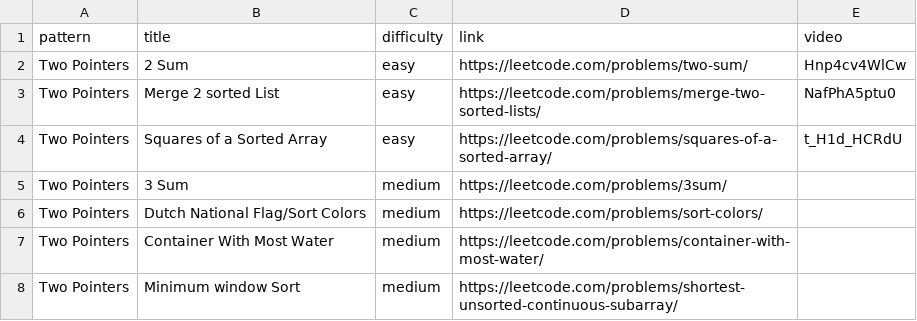
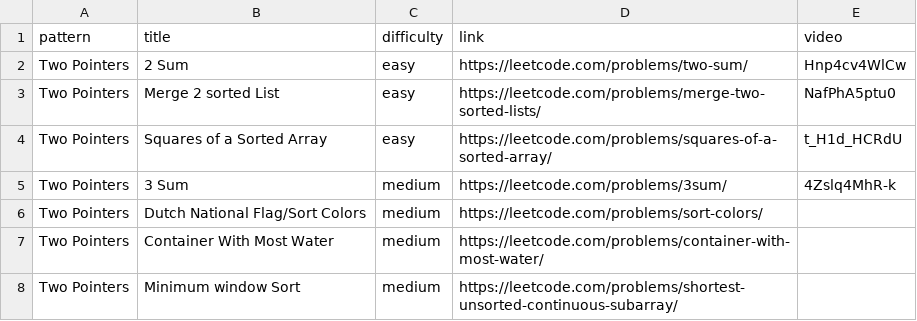
Before and after one commit to sauravgupta2800/coding-patterns, a CSV file: src/coding-patterns-questions.csv, drawn as a sheet; only a part is shown.

```diff
--- a/src/coding-patterns-questions.csv
+++ b/src/coding-patterns-questions.csv
@@ -4,3 +4,3 @@ Two Pointers,Merge 2 sorted List,easy,https://leetcode.com/problems/merge-two-so
 Two Pointers,Squares of a Sorted Array,easy,https://leetcode.com/problems/squares-of-a-sorted-array/,t_H1d_HCRdU
-Two Pointers,3 Sum,medium,https://leetcode.com/problems/3sum/,
+Two Pointers,3 Sum,medium,https://leetcode.com/problems/3sum/,4Zslq4MhR-k
 Two Pointers,Dutch National Flag/Sort Colors,medium,https://leetcode.com/problems/sort-colors/,
```
Also changed, not shown: 1 other file.
